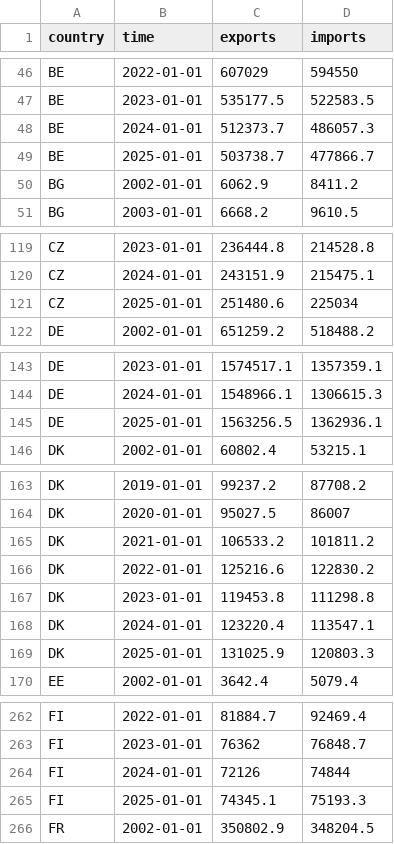
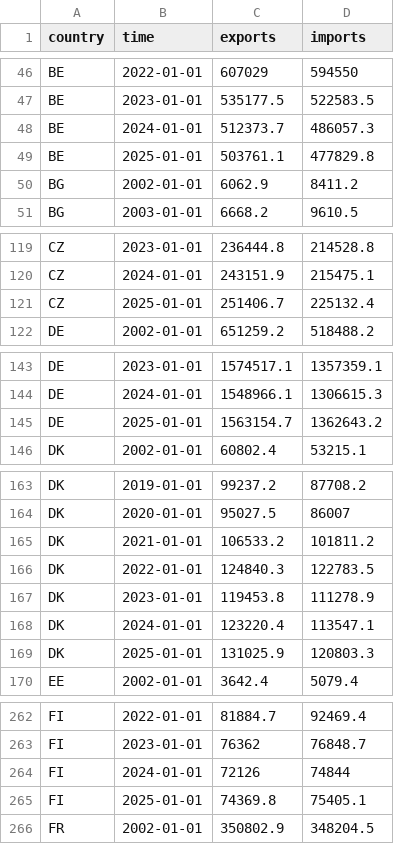
Before and after one commit to Josefaewingbut/eurostat_live, a CSV file: trade_live_data.csv, drawn as a sheet; only a part is shown, gaps mark what is left out; the diff covers the shown part only.

```diff
--- a/trade_live_data.csv
+++ b/trade_live_data.csv
@@ -48,3 +48,3 @@ BE,2023-01-01,535177.5,522583.5
 BE,2024-01-01,512373.7,486057.3
-BE,2025-01-01,503738.7,477866.7
+BE,2025-01-01,503761.1,477829.8
 BG,2002-01-01,6062.9,8411.2
@@ -120,3 +120,3 @@ CZ,2023-01-01,236444.8,214528.8
 CZ,2024-01-01,243151.9,215475.1
-CZ,2025-01-01,251480.6,225034
+CZ,2025-01-01,251406.7,225132.4
 DE,2002-01-01,651259.2,518488.2
@@ -144,3 +144,3 @@ DE,2023-01-01,1574517.1,1357359.1
 DE,2024-01-01,1548966.1,1306615.3
-DE,2025-01-01,1563256.5,1362936.1
+DE,2025-01-01,1563154.7,1362643.2
 DK,2002-01-01,60802.4,53215.1
@@ -165,4 +165,4 @@ DK,2020-01-01,95027.5,86007
 DK,2021-01-01,106533.2,101811.2
-DK,2022-01-01,125216.6,122830.2
-DK,2023-01-01,119453.8,111298.8
+DK,2022-01-01,124840.3,122783.5
+DK,2023-01-01,119453.8,111278.9
 DK,2024-01-01,123220.4,113547.1
@@ -264,3 +264,3 @@ FI,2023-01-01,76362,76848.7
 FI,2024-01-01,72126,74844
-FI,2025-01-01,74345.1,75193.3
+FI,2025-01-01,74369.8,75405.1
 FR,2002-01-01,350802.9,348204.5
```
Also changed, not shown: 15 edited cells elsewhere in this file.
